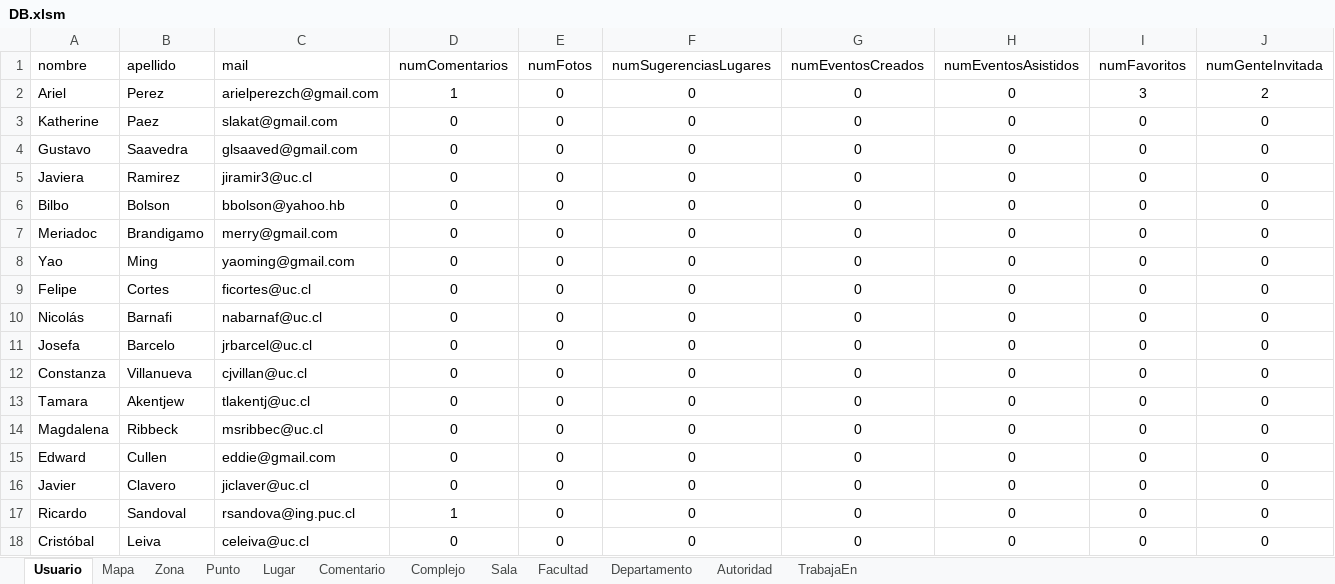
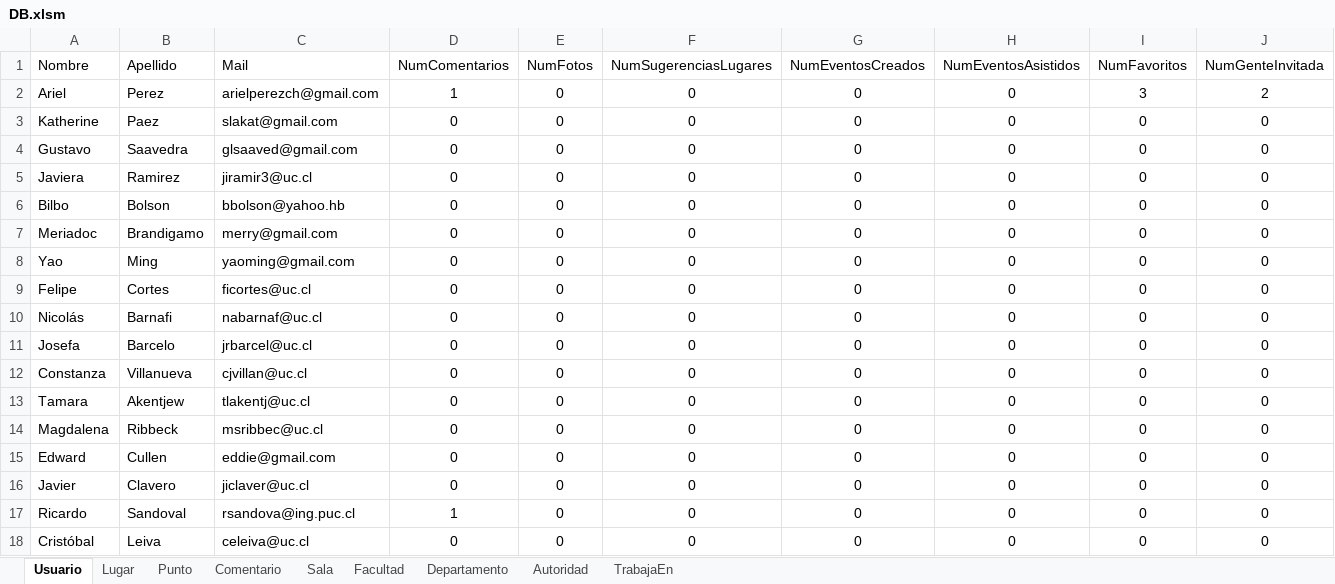
Before and after one commit to Ariel-Perez/Spot-It, an Excel workbook: Base de Datos/Datos/DB.xlsm, sheet Usuario, drawn as a sheet; values as stored, in another font and other column widths than the file's, no borders; the diff names each change by its address in the sheet, - before the commit and + after, or states it on an @@ line.

```diff
--- a/Base de Datos/Datos/DB.xlsm (sheet Usuario)
+++ b/Base de Datos/Datos/DB.xlsm (sheet Usuario)
-sheet tab: Mapa
-sheet tab: Zona
-sheet tab: Complejo
@@ sheet tab order changed: Usuario | Lugar | Punto | Comentario | Sala | Facultad | Departamento | Autoridad | TrabajaEn @@
-A1: nombre
+A1: Nombre
-B1: apellido
+B1: Apellido
-C1: mail
+C1: Mail
-D1: numComentarios
+D1: NumComentarios
-E1: numFotos
+E1: NumFotos
-F1: numSugerenciasLugares
+F1: NumSugerenciasLugares
-G1: numEventosCreados
+G1: NumEventosCreados
-H1: numEventosAsistidos
+H1: NumEventosAsistidos
-I1: numFavoritos
+I1: NumFavoritos
-J1: numGenteInvitada
+J1: NumGenteInvitada
```
Also changed, not shown: sheet Punto, sheet Autoridad, sheet Comentario, sheet Sala, sheet Lugar, sheet TrabajaEn, 2 more sheets, 18 other files.
